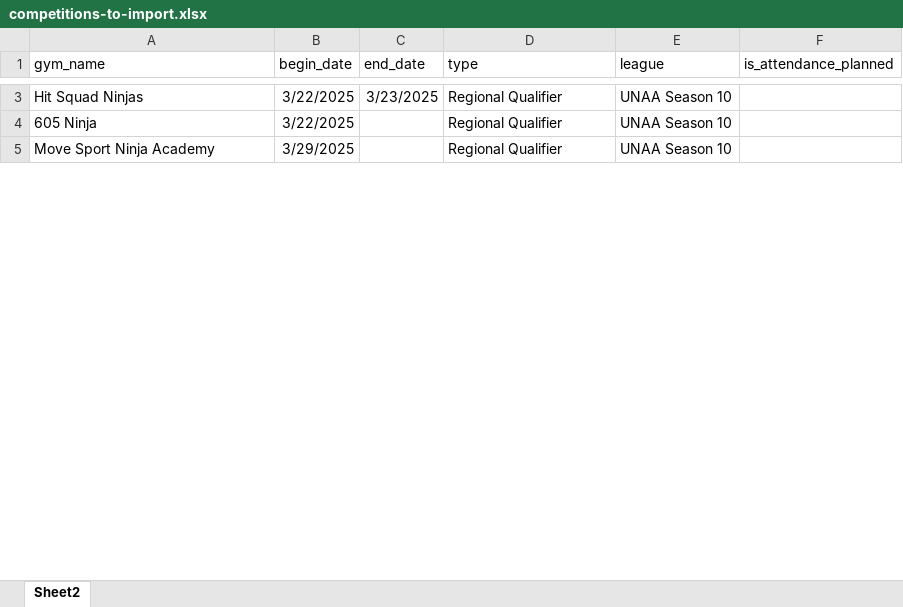
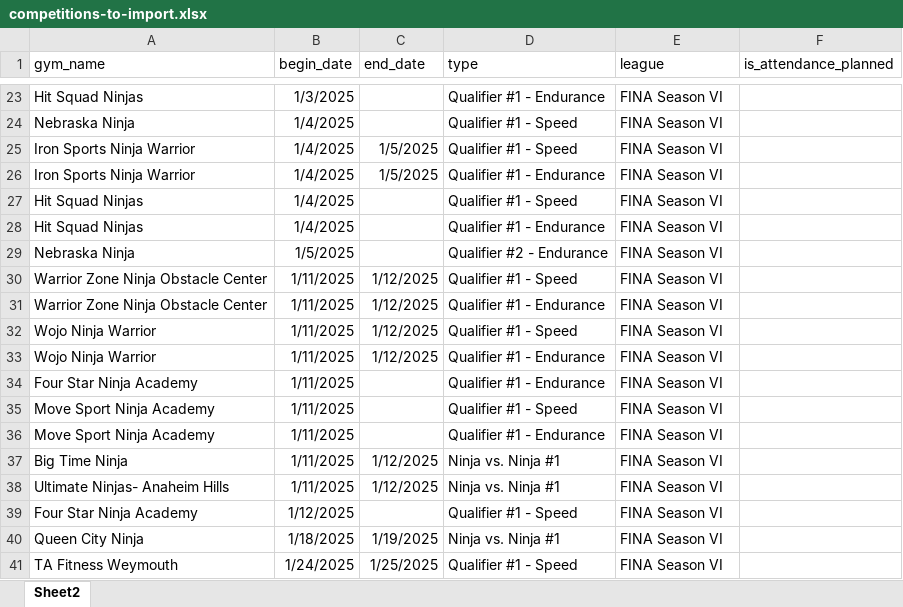
Before and after one commit to mjremijan/ferris-anw, an Excel workbook: competitions-to-import.xlsx, sheet Sheet2, drawn as a sheet; only a part is shown, gaps mark what is left out; values as stored, in another font and other column widths than the file's, no borders; removed rows and columns are numbered as before the commit, all else as after; the diff covers the shown part only; the diff names each change by its address in the sheet, - before the commit and + after, or states it on an @@ line.

Commit message:
Updated FINA competitions

```diff
--- a/competitions-to-import.xlsx (sheet Sheet2)
+++ b/competitions-to-import.xlsx (sheet Sheet2)
-B23 (begin_date): 3/22/2025
+B23 (begin_date): 1/3/2025
-C23 (end_date): 3/23/2025
+C23 (end_date): (empty)
-D23 (type): Regional Qualifier
+D23 (type): Qualifier #1 - Endurance
-E23 (league): UNAA Season 10
+E23 (league): FINA Season VI
-row 4: 605 Ninja | 3/22/2025 |  | Regional Qualifier | UNAA Season 10
+row 24: Nebraska Ninja | 1/4/2025 |  | Qualifier #1 - Speed | FINA Season VI
+row 25: Iron Sports Ninja Warrior | 1/4/2025 | 1/5/2025 | Qualifier #1 - Speed | FINA Season VI
+row 26: Iron Sports Ninja Warrior | 1/4/2025 | 1/5/2025 | Qualifier #1 - Endurance | FINA Season VI
+row 27: Hit Squad Ninjas | 1/4/2025 |  | Qualifier #1 - Speed | FINA Season VI
+row 28: Hit Squad Ninjas | 1/4/2025 |  | Qualifier #1 - Endurance | FINA Season VI
+row 29: Nebraska Ninja | 1/5/2025 |  | Qualifier #2 - Endurance | FINA Season VI
+row 30: Warrior Zone Ninja Obstacle Center | 1/11/2025 | 1/12/2025 | Qualifier #1 - Speed | FINA Season VI
+row 31: Warrior Zone Ninja Obstacle Center | 1/11/2025 | 1/12/2025 | Qualifier #1 - Endurance | FINA Season VI
+row 32: Wojo Ninja Warrior | 1/11/2025 | 1/12/2025 | Qualifier #1 - Speed | FINA Season VI
+row 33: Wojo Ninja Warrior | 1/11/2025 | 1/12/2025 | Qualifier #1 - Endurance | FINA Season VI
+row 34: Four Star Ninja Academy | 1/11/2025 |  | Qualifier #1 - Endurance | FINA Season VI
+row 35: Move Sport Ninja Academy | 1/11/2025 |  | Qualifier #1 - Speed | FINA Season VI
-B36 (begin_date): 3/29/2025
+B36 (begin_date): 1/11/2025
-D36 (type): Regional Qualifier
+D36 (type): Qualifier #1 - Endurance
-E36 (league): UNAA Season 10
+E36 (league): FINA Season VI
+row 37: Big Time Ninja | 1/11/2025 | 1/12/2025 | Ninja vs. Ninja #1 | FINA Season VI
+row 38: Ultimate Ninjas- Anaheim Hills | 1/11/2025 | 1/12/2025 | Ninja vs. Ninja #1 | FINA Season VI
+row 39: Four Star Ninja Academy | 1/12/2025 |  | Qualifier #1 - Speed | FINA Season VI
+row 40: Queen City Ninja | 1/18/2025 | 1/19/2025 | Ninja vs. Ninja #1 | FINA Season VI
+row 41: TA Fitness Weymouth | 1/24/2025 | 1/25/2025 | Qualifier #1 - Speed | FINA Season VI
```
Also changed, not shown: 90 added rows, 26 removed rows and 25 edited cells elsewhere in this sheet, 8 other files.
